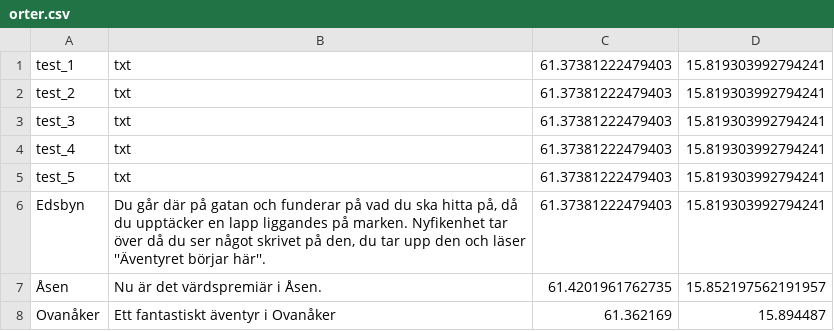
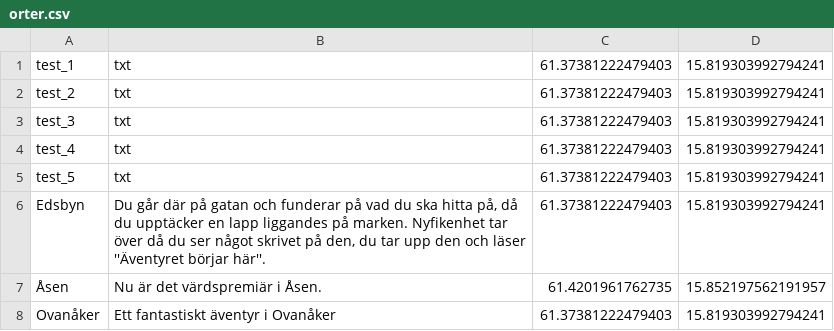
Before and after one commit to escapeandexplore/app, a CSV file: orter.csv, drawn as a sheet.

Commit message:
Update orter.csv

```diff
--- a/orter.csv
+++ b/orter.csv
@@ -7,2 +7,2 @@ Edsbyn,"Du går där på gatan och funderar på vad du ska hitta på, då du upp
 Åsen,"Nu är det värdspremiär i Åsen.",61.4201961762735, 15.852197562191957,
-Ovanåker, "Ett fantastiskt äventyr i Ovanåker",61.362169, 15.894487,
+Ovanåker, "Ett fantastiskt äventyr i Ovanåker",61.37381222479403, 15.819303992794241,
```
